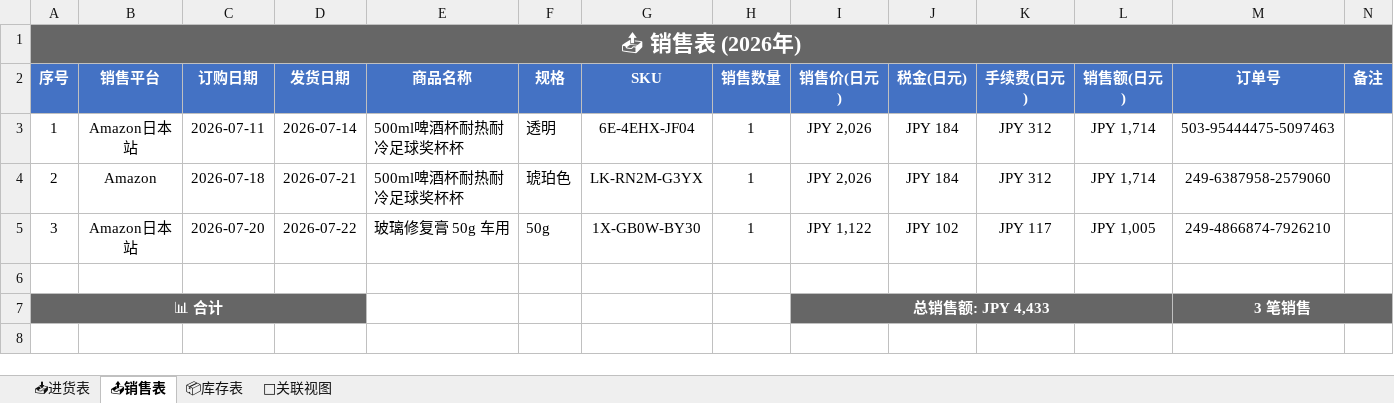
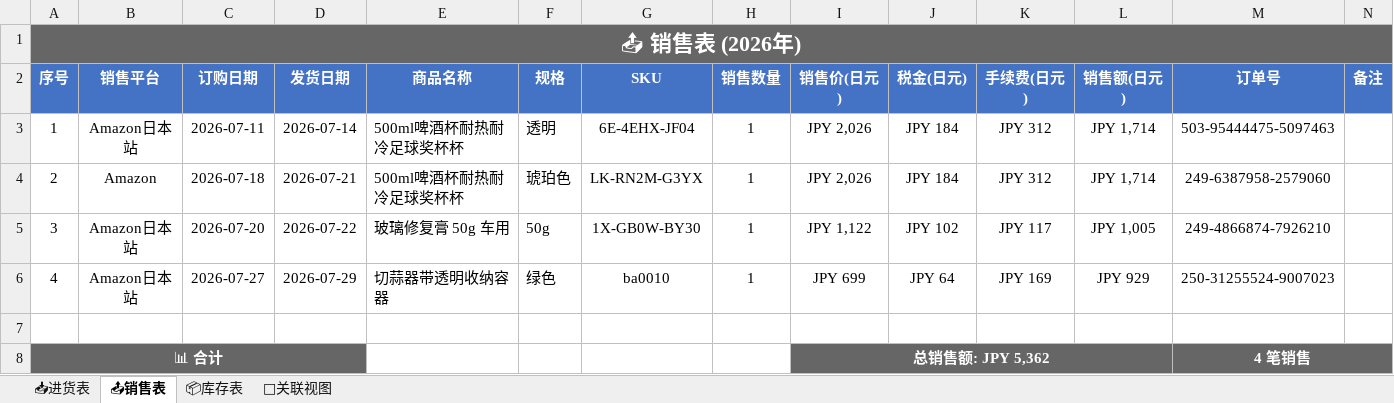
Before and after one commit to xiaoba1/amazon_record, an Excel workbook: 购买记录/归档表格/购买记录_2026.xlsx, sheet 📤销售表, drawn as a sheet; values as stored, in another font and other column widths than the file's, no borders; addresses are those after the commit; the diff names each change by its address in the sheet, - before the commit and + after, or states it on an @@ line.

```diff
--- a/购买记录/归档表格/购买记录_2026.xlsx (sheet 📤销售表)
+++ b/购买记录/归档表格/购买记录_2026.xlsx (sheet 📤销售表)
+row 6: 4 | Amazon日本站 | 2026-07-27 | 2026-07-29 | 切蒜器带透明收纳容器 | 绿色 | ba0010 | 1 | JPY 699 | JPY 64 | JPY 169 | JPY 929 | 250-31255524-9007023
-I8 (销售价(日元)): 总销售额: JPY 4,433
+I8 (销售价(日元)): 总销售额: JPY 5,362
-M8 (订单号): 3 笔销售
+M8 (订单号): 4 笔销售
```
Also changed, not shown: sheet 📦库存表, sheet 🔗关联视图, sheet 📥进货表, 1 other file.
